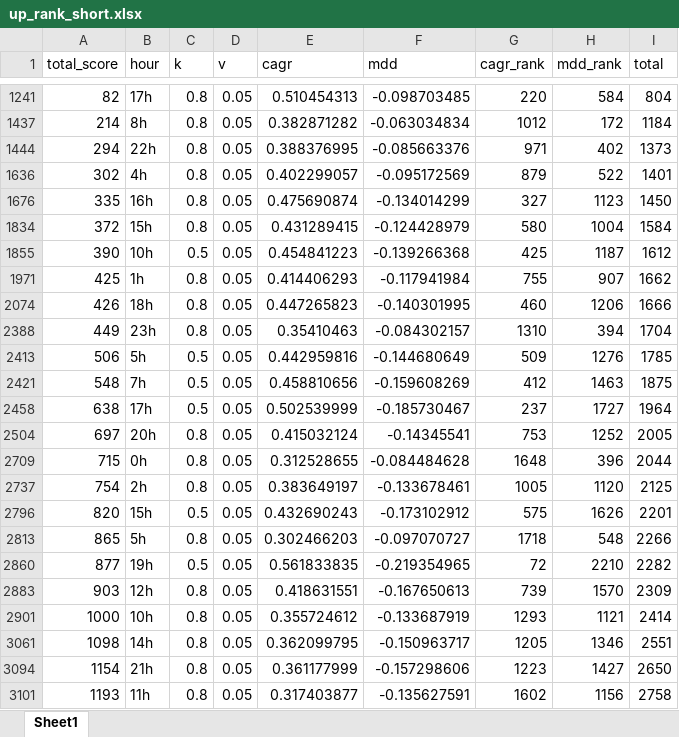
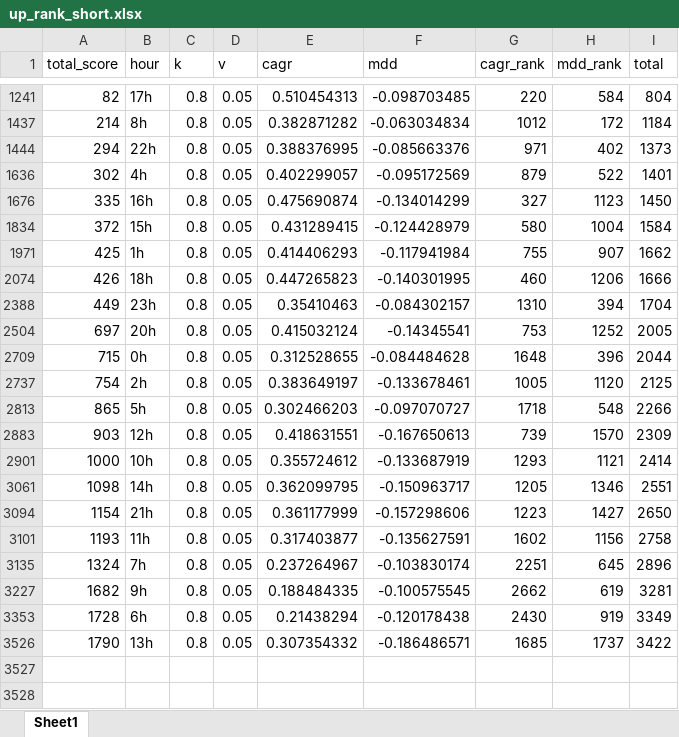
Before and after one commit to suganglive/backtest, an Excel workbook: up_rank_short.xlsx, sheet Sheet1, drawn as a sheet; only a part is shown, gaps mark what is left out; the shorter side is filled out with more unchanged rows; values as stored, in another font and other column widths than the file's, no borders; the diff covers the shown part only; the diff names each change by its address in the sheet, - before the commit and + after, or states it on an @@ line.

```diff
--- a/up_rank_short.xlsx (sheet Sheet1)
+++ b/up_rank_short.xlsx (sheet Sheet1)
@@ row 1855 hidden: 390 | 10h | 0.5 | 0.05 | 0.454841223 | -0.139266368 | 425 | 1187 | 1612 @@
@@ row 2413 hidden: 506 | 5h | 0.5 | 0.05 | 0.442959816 | -0.144680649 | 509 | 1276 | 1785 @@
@@ row 2421 hidden: 548 | 7h | 0.5 | 0.05 | 0.458810656 | -0.159608269 | 412 | 1463 | 1875 @@
@@ row 2458 hidden: 638 | 17h | 0.5 | 0.05 | 0.502539999 | -0.185730467 | 237 | 1727 | 1964 @@
@@ row 2796 hidden: 820 | 15h | 0.5 | 0.05 | 0.432690243 | -0.173102912 | 575 | 1626 | 2201 @@
@@ row 2860 hidden: 877 | 19h | 0.5 | 0.05 | 0.561833835 | -0.219354965 | 72 | 2210 | 2282 @@
```
Also changed, not shown: 18 hidden or unhidden rows elsewhere in this sheet, backtestdata/rank.xlsx, 3 other files.
